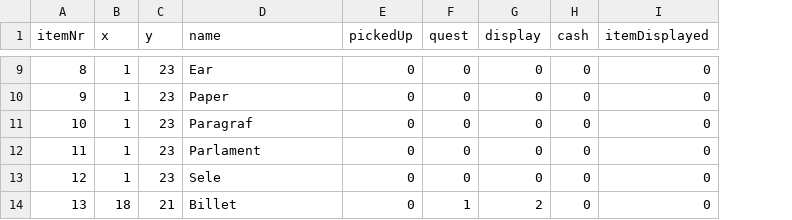
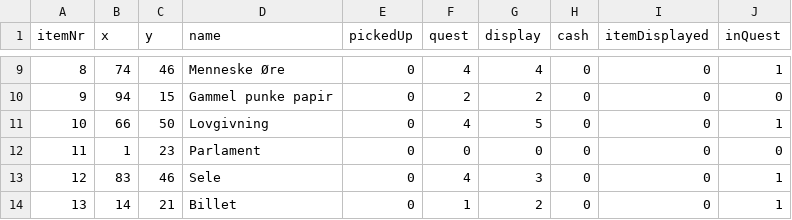
Before and after one commit to Muneeb2002/DDUEksamen, a CSV file: start1/data/items.csv, drawn as a sheet; only a part is shown, gaps mark what is left out; the diff covers the shown part only; the diff names each change by its address in the sheet, - before the commit and + after, or states it on an @@ line.

```diff
--- a/start1/data/items.csv
+++ b/start1/data/items.csv
+column J (inQuest), rows 9-14: 1 | 0 | 1 | 0 | 1 | 1
-B9 (x): 1
+B9 (x): 74
-C9 (y): 23
+C9 (y): 46
-D9 (name): Ear
+D9 (name): Menneske Øre
-F9 (quest): 0
+F9 (quest): 4
-G9 (display): 0
+G9 (display): 4
-B10 (x): 1
+B10 (x): 94
-C10 (y): 23
+C10 (y): 15
-D10 (name): Paper
+D10 (name): Gammel punke papir
-F10 (quest): 0
+F10 (quest): 2
-G10 (display): 0
+G10 (display): 2
-B11 (x): 1
+B11 (x): 66
-C11 (y): 23
+C11 (y): 50
-D11 (name): Paragraf
+D11 (name): Lovgivning
-F11 (quest): 0
+F11 (quest): 4
-G11 (display): 0
+G11 (display): 5
-B13 (x): 1
+B13 (x): 83
-C13 (y): 23
+C13 (y): 46
-F13 (quest): 0
+F13 (quest): 4
-G13 (display): 0
+G13 (display): 3
-B14 (x): 18
+B14 (x): 14
```
Also changed, not shown: 38 edited cells elsewhere in this file, start1/data/NPCID.csv, 10 other files.
